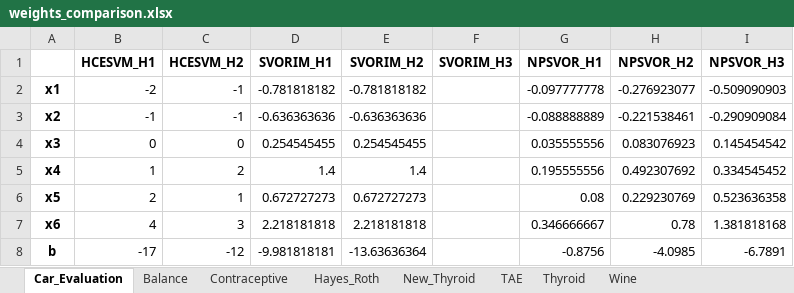
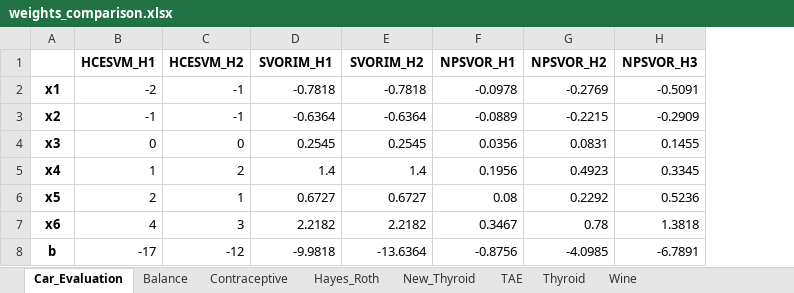
Before and after one commit to bs10081/hcesvm, an Excel workbook: docs/reports/weights_comparison.xlsx, sheet Car_Evaluation, drawn as a sheet; values as stored, in another font and other column widths than the file's, no borders; removed rows and columns are numbered as before the commit, all else as after; the diff names each change by its address in the sheet, - before the commit and + after, or states it on an @@ line.

```diff
--- a/docs/reports/weights_comparison.xlsx (sheet Car_Evaluation)
+++ b/docs/reports/weights_comparison.xlsx (sheet Car_Evaluation)
-column F (SVORIM_H3), empty
-D2 (SVORIM_H1): -0.781818182
+D2 (SVORIM_H1): -0.7818
-E2 (SVORIM_H2): -0.781818182
+E2 (SVORIM_H2): -0.7818
-F2 (NPSVOR_H1): -0.097777778
+F2 (NPSVOR_H1): -0.0978
-G2 (NPSVOR_H2): -0.276923077
+G2 (NPSVOR_H2): -0.2769
-H2 (NPSVOR_H3): -0.509090903
+H2 (NPSVOR_H3): -0.5091
-D3 (SVORIM_H1): -0.636363636
+D3 (SVORIM_H1): -0.6364
-E3 (SVORIM_H2): -0.636363636
+E3 (SVORIM_H2): -0.6364
-F3 (NPSVOR_H1): -0.088888889
+F3 (NPSVOR_H1): -0.0889
-G3 (NPSVOR_H2): -0.221538461
+G3 (NPSVOR_H2): -0.2215
-H3 (NPSVOR_H3): -0.290909084
+H3 (NPSVOR_H3): -0.2909
-D4 (SVORIM_H1): 0.254545455
+D4 (SVORIM_H1): 0.2545
-E4 (SVORIM_H2): 0.254545455
+E4 (SVORIM_H2): 0.2545
-F4 (NPSVOR_H1): 0.035555556
+F4 (NPSVOR_H1): 0.0356
-G4 (NPSVOR_H2): 0.083076923
+G4 (NPSVOR_H2): 0.0831
-H4 (NPSVOR_H3): 0.145454542
+H4 (NPSVOR_H3): 0.1455
-F5 (NPSVOR_H1): 0.195555556
+F5 (NPSVOR_H1): 0.1956
-G5 (NPSVOR_H2): 0.492307692
+G5 (NPSVOR_H2): 0.4923
-H5 (NPSVOR_H3): 0.334545452
+H5 (NPSVOR_H3): 0.3345
-D6 (SVORIM_H1): 0.672727273
+D6 (SVORIM_H1): 0.6727
-E6 (SVORIM_H2): 0.672727273
+E6 (SVORIM_H2): 0.6727
-G6 (NPSVOR_H2): 0.229230769
+G6 (NPSVOR_H2): 0.2292
-H6 (NPSVOR_H3): 0.523636358
+H6 (NPSVOR_H3): 0.5236
-D7 (SVORIM_H1): 2.218181818
+D7 (SVORIM_H1): 2.2182
-E7 (SVORIM_H2): 2.218181818
+E7 (SVORIM_H2): 2.2182
-F7 (NPSVOR_H1): 0.346666667
+F7 (NPSVOR_H1): 0.3467
-H7 (NPSVOR_H3): 1.381818168
+H7 (NPSVOR_H3): 1.3818
-D8 (SVORIM_H1): -9.981818181
+D8 (SVORIM_H1): -9.9818
-E8 (SVORIM_H2): -13.63636364
+E8 (SVORIM_H2): -13.6364
```
Also changed, not shown: sheet Thyroid, sheet Wine, sheet Contraceptive, sheet New_Thyroid, sheet TAE, sheet Hayes_Roth, 1 more sheet, 1 other file.
